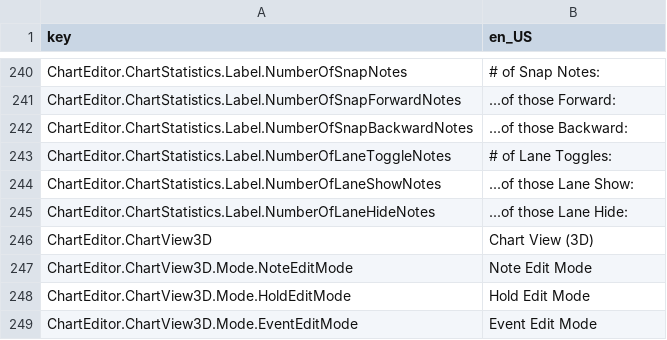
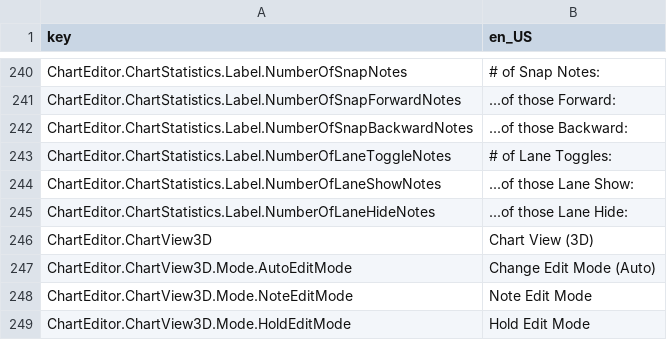
Before and after one commit to Yasu3D/SaturnEdit, a CSV file: SaturnEdit/Assets/Locales/locales.csv, drawn as a sheet; only a part is shown, gaps mark what is left out; the shorter side is filled out with more unchanged rows; the diff names each change by its address in the sheet, - before the commit and + after, or states it on an @@ line.

Commit message:
implement cut hold and edit modes (untested, soontm)

```diff
--- a/SaturnEdit/Assets/Locales/locales.csv
+++ b/SaturnEdit/Assets/Locales/locales.csv
+row 247: ChartEditor.ChartView3D.Mode.AutoEditMode | Change Edit Mode (Auto)
```
Also changed, not shown: 11 other files.
